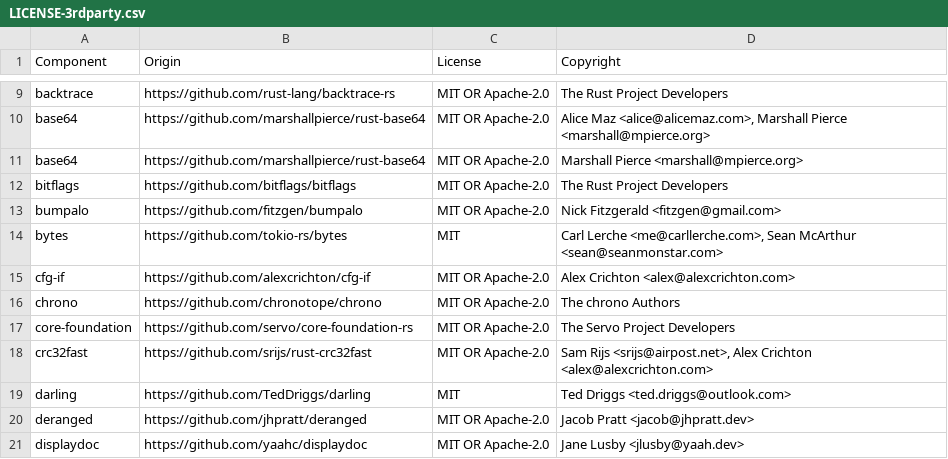
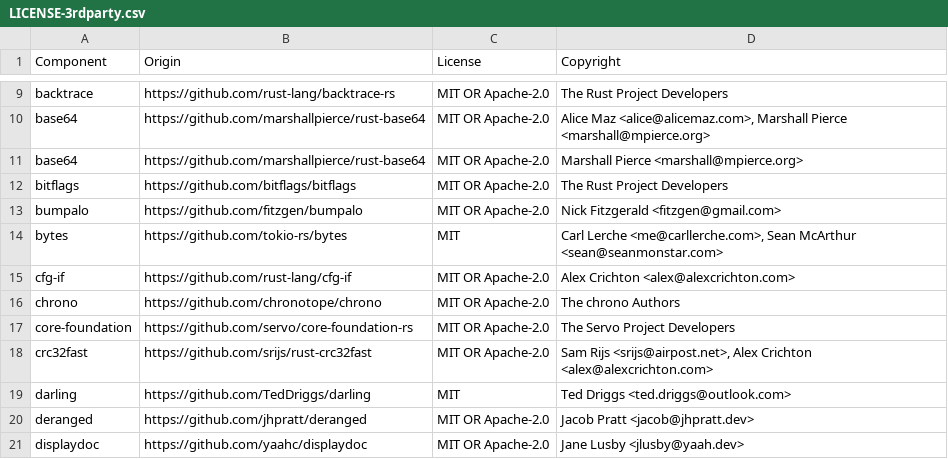
Before and after one commit to DataDog/datadog-api-client-rust, a CSV file: LICENSE-3rdparty.csv, drawn as a sheet; only a part is shown, gaps mark what is left out.

```diff
--- a/LICENSE-3rdparty.csv
+++ b/LICENSE-3rdparty.csv
@@ -14,3 +14,3 @@ bumpalo,https://github.com/fitzgen/bumpalo,MIT OR Apache-2.0,Nick Fitzgerald <fi
 bytes,https://github.com/tokio-rs/bytes,MIT,"Carl Lerche <me@carllerche.com>, Sean McArthur <sean@seanmonstar.com>"
-cfg-if,https://github.com/alexcrichton/cfg-if,MIT OR Apache-2.0,Alex Crichton <alex@alexcrichton.com>
+cfg-if,https://github.com/rust-lang/cfg-if,MIT OR Apache-2.0,Alex Crichton <alex@alexcrichton.com>
 chrono,https://github.com/chronotope/chrono,MIT OR Apache-2.0,The chrono Authors
```
Also changed, not shown: 1 other file.
